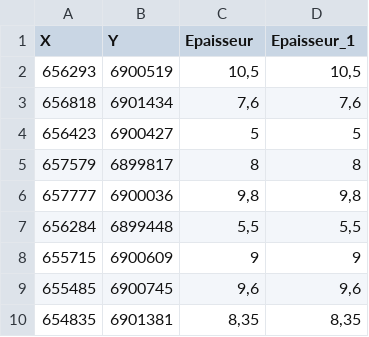
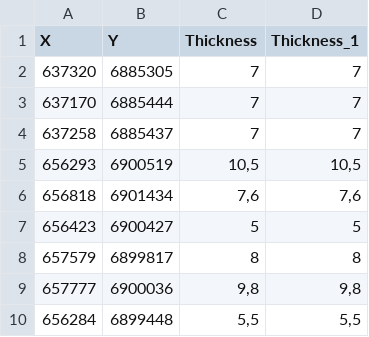
Before and after one commit to gstlearn/gstlearn, a CSV file: doc/data/Alluvial/Oise_Thickness.csv, drawn as a sheet; only a part is shown; the shorter side is filled out with more unchanged rows.

Commit message:
Replace Oise demo

```diff
--- a/doc/data/Alluvial/Oise_Thickness.csv
+++ b/doc/data/Alluvial/Oise_Thickness.csv
@@ -1,2 +1,5 @@
-X;Y;Epaisseur ;Epaisseur_1
+X;Y;Thickness;Thickness_1
+637320;6885305;7;7
+637170;6885444;7;7
+637258;6885437;7;7
 656293;6900519;10,5;10,5
```
Also changed, not shown: 21 other files.
